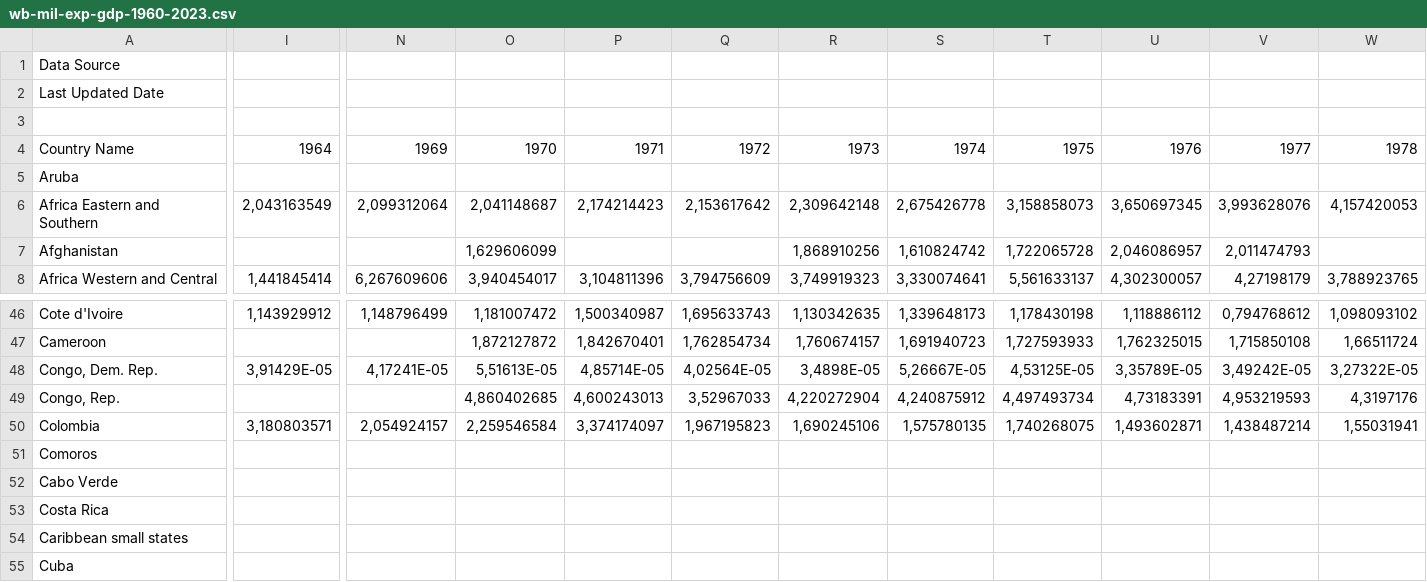
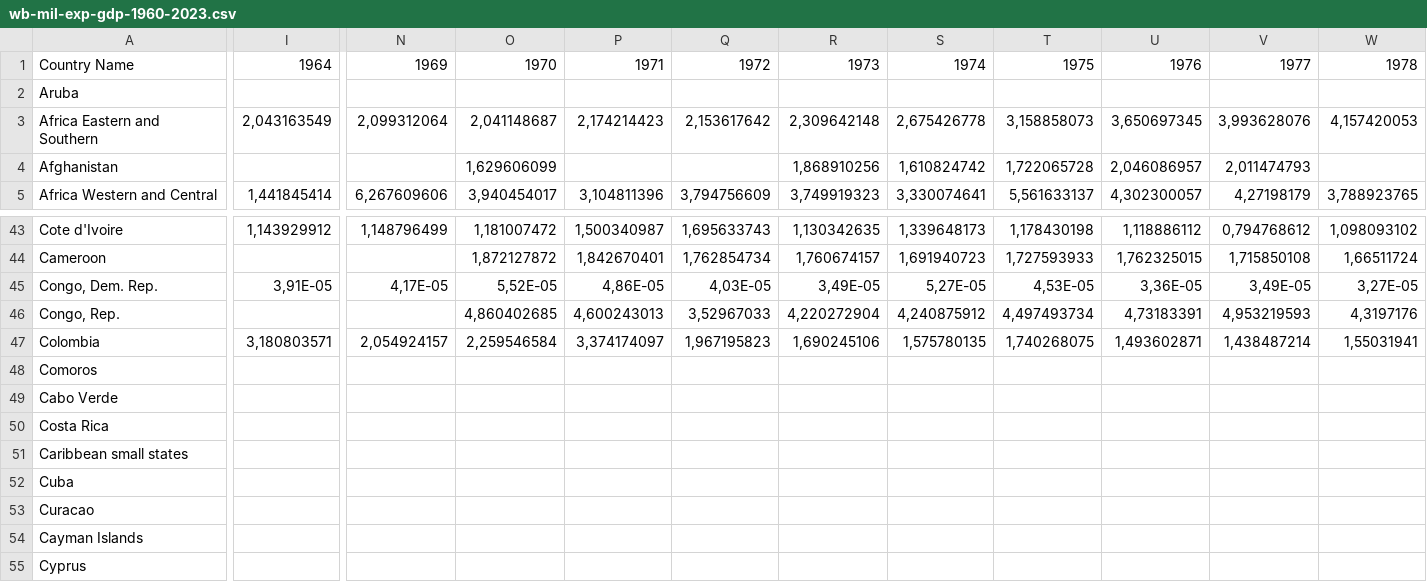
Before and after one commit to artem-ai-blip/Advanced-Impact-Evaluation, a CSV file: final/wb-mil-exp-gdp-1960-2023.csv, drawn as a sheet; only a part is shown, gaps mark what is left out; the shorter side is filled out with more unchanged rows; removed rows and columns are numbered as before the commit, all else as after; rows hold the shown columns only; the diff covers the shown part only; the diff names each change by its address in the sheet, - before the commit and + after, or states it on an @@ line.

```diff
--- a/final/wb-mil-exp-gdp-1960-2023.csv
+++ b/final/wb-mil-exp-gdp-1960-2023.csv
-row 1: Data Source
-row 2: Last Updated Date
-row 3: (empty)
-I45: 3,91429E-05
+I45: 3,91E-05
-N45: 4,17241E-05
+N45: 4,17E-05
-O45: 5,51613E-05
+O45: 5,52E-05
-P45: 4,85714E-05
+P45: 4,86E-05
-Q45: 4,02564E-05
+Q45: 4,03E-05
-R45: 3,4898E-05
+R45: 3,49E-05
-S45: 5,26667E-05
+S45: 5,27E-05
-T45: 4,53125E-05
+T45: 4,53E-05
-U45: 3,35789E-05
+U45: 3,36E-05
-V45: 3,49242E-05
+V45: 3,49E-05
-W45: 3,27322E-05
+W45: 3,27E-05
```
Also changed, not shown: 1 edited cell elsewhere in this file, final/wb-cpi-1960-2023.csv, final/wb-gdp-grwth-1960-2023.csv, 5 other files.
